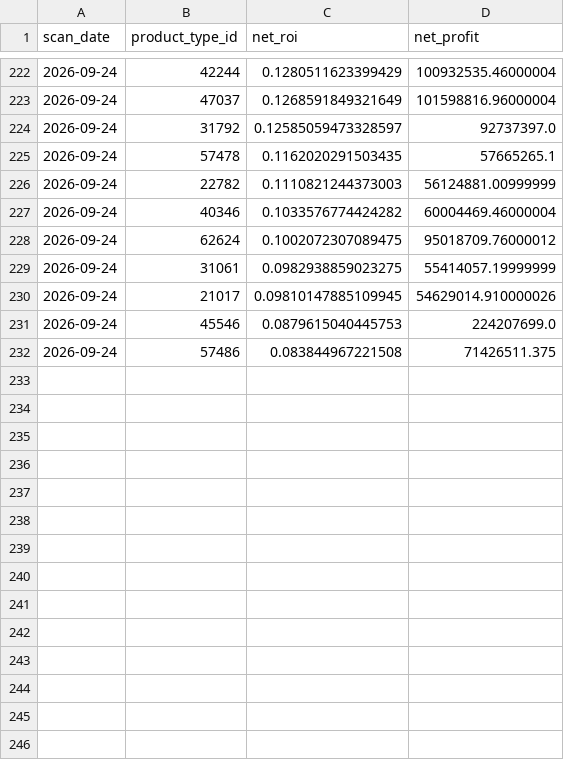
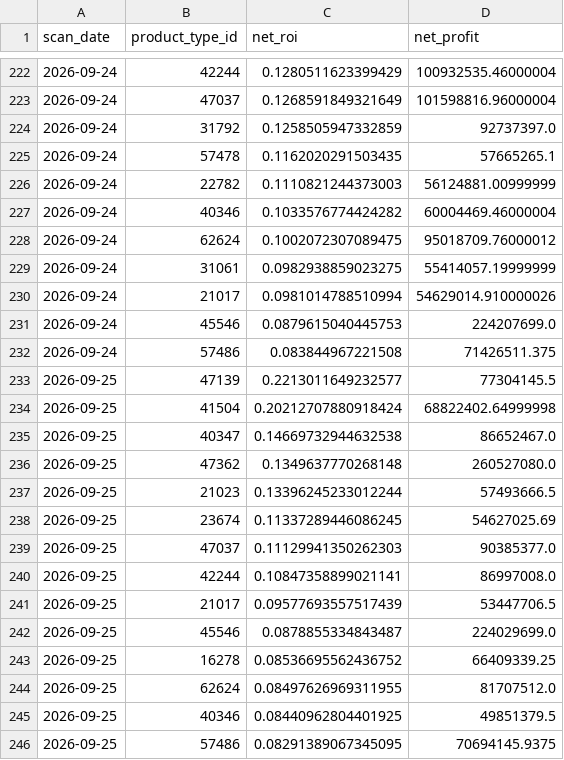
Before and after one commit to samson8964/chatgpt-eve, a CSV file: results/state/opportunity_history.csv, drawn as a sheet; only a part is shown, gaps mark what is left out.

```diff
--- a/results/state/opportunity_history.csv
+++ b/results/state/opportunity_history.csv
@@ -223,3 +223,3 @@
 2026-09-24,47037,0.1268591849321649,101598816.96000004
-2026-09-24,31792,0.12585059473328597,92737397.0
+2026-09-24,31792,0.1258505947332859,92737397.0
 2026-09-24,57478,0.1162020291503435,57665265.1
@@ -229,4 +229,18 @@
 2026-09-24,31061,0.0982938859023275,55414057.19999999
-2026-09-24,21017,0.09810147885109945,54629014.910000026
+2026-09-24,21017,0.0981014788510994,54629014.910000026
 2026-09-24,45546,0.0879615040445753,224207699.0
 2026-09-24,57486,0.083844967221508,71426511.375
+2026-09-25,47139,0.2213011649232577,77304145.5
+2026-09-25,41504,0.20212707880918424,68822402.64999998
+2026-09-25,40347,0.14669732944632538,86652467.0
+2026-09-25,47362,0.1349637770268148,260527080.0
+2026-09-25,21023,0.13396245233012244,57493666.5
+2026-09-25,23674,0.11337289446086245,54627025.69
+2026-09-25,47037,0.11129941350262303,90385377.0
+2026-09-25,42244,0.10847358899021141,86997008.0
+2026-09-25,21017,0.09577693557517439,53447706.5
+2026-09-25,45546,0.0878855334843487,224029699.0
+2026-09-25,16278,0.08536695562436752,66409339.25
+2026-09-25,62624,0.08497626969311955,81707512.0
+2026-09-25,40346,0.08440962804401925,49851379.5
+2026-09-25,57486,0.08291389067345095,70694145.9375
```
Also changed, not shown: results/latest/all_executable_scored.csv, results/latest/bpc_v2_safe_candidates.csv, 21 other files.
